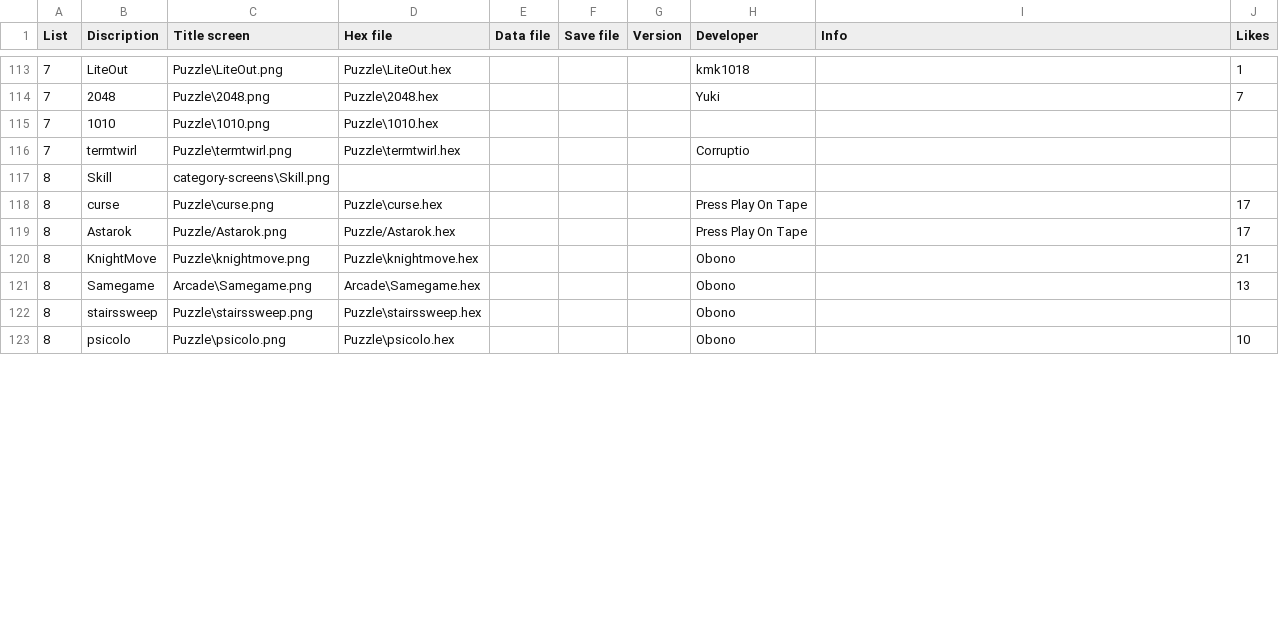
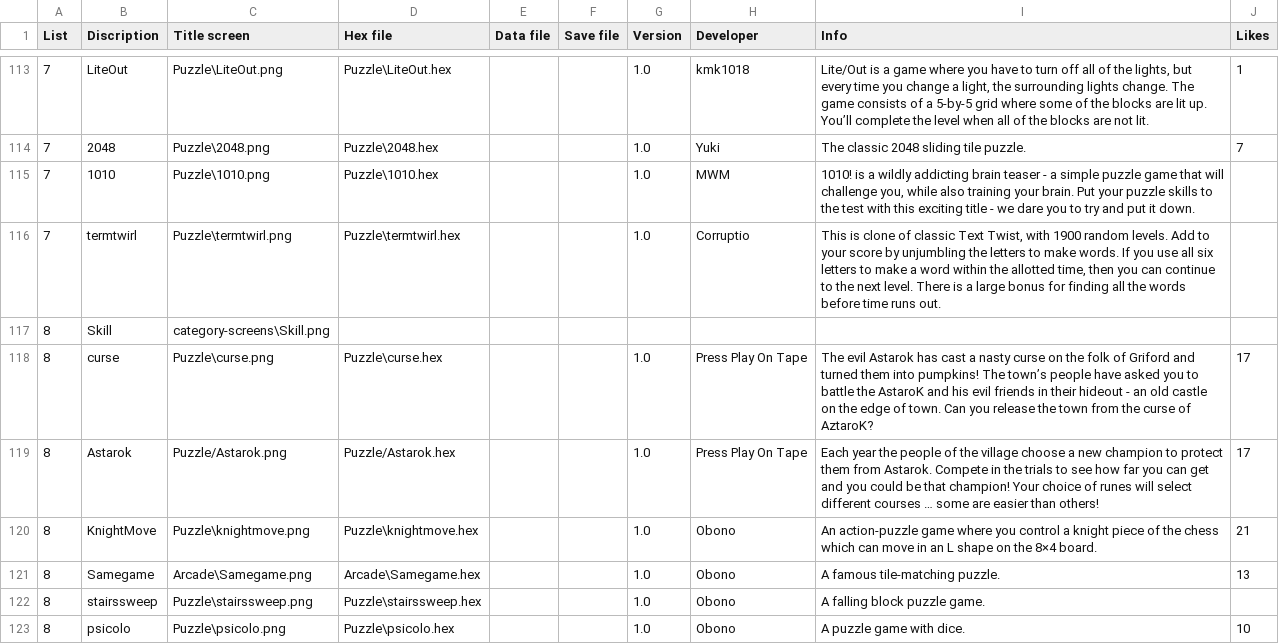
Before and after one commit to filmote/CartBuilder, a CSV file: flashcart-index.csv, drawn as a sheet; only a part is shown, gaps mark what is left out; the diff covers the shown part only.

```diff
--- a/flashcart-index.csv
+++ b/flashcart-index.csv
@@ -113,11 +113,11 @@ List;Discription;Title screen;Hex file;Data file;Save file;Version;Developer;Inf
-7;LiteOut;Puzzle\LiteOut.png;Puzzle\LiteOut.hex;;;;kmk1018;;1
-7;2048;Puzzle\2048.png;Puzzle\2048.hex;;;;Yuki;;7
-7;1010;Puzzle\1010.png;Puzzle\1010.hex;;;;;;
-7;termtwirl;Puzzle\termtwirl.png;Puzzle\termtwirl.hex;;;;Corruptio;;
+7;LiteOut;Puzzle\LiteOut.png;Puzzle\LiteOut.hex;;;1.0;kmk1018;Lite/Out is a game where you have to turn off all of the lights, but every time you change a light, the surrounding lights change. The game consists of a 5-by-5 grid where some of the blocks are lit up. You’ll complete the level when all of the blocks are not lit.;1
+7;2048;Puzzle\2048.png;Puzzle\2048.hex;;;1.0;Yuki;The classic 2048 sliding tile puzzle.;7
+7;1010;Puzzle\1010.png;Puzzle\1010.hex;;;1.0;MWM;1010! is a wildly addicting brain teaser - a simple puzzle game that will challenge you, while also training your brain. Put your puzzle skills to the test with this exciting title - we dare you to try and put it down.;
+7;termtwirl;Puzzle\termtwirl.png;Puzzle\termtwirl.hex;;;1.0;Corruptio;This is clone of classic Text Twist, with 1900 random levels. Add to your score by unjumbling the letters to make words. If you use all six letters to make a word within the allotted time, then you can continue to the next level. There is a large bonus for finding all the words before time runs out.;
 8;Skill;category-screens\Skill.png;;;;;;;
-8;curse;Puzzle\curse.png;Puzzle\curse.hex;;;;Press Play On Tape;;17
-8;Astarok;Puzzle/Astarok.png;Puzzle/Astarok.hex;;;;Press Play On Tape;;17
-8;KnightMove;Puzzle\knightmove.png;Puzzle\knightmove.hex;;;;Obono;;21
-8;Samegame;Arcade\Samegame.png;Arcade\Samegame.hex;;;;Obono;;13
-8;stairssweep;Puzzle\stairssweep.png;Puzzle\stairssweep.hex;;;;Obono;;
-8;psicolo;Puzzle\psicolo.png;Puzzle\psicolo.hex;;;;Obono;;10
+8;curse;Puzzle\curse.png;Puzzle\curse.hex;;;1.0;Press Play On Tape;The evil Astarok has cast a nasty curse on the folk of Griford and turned them into pumpkins! The town’s people have asked you to battle the AstaroK and his evil friends in their hideout - an old castle on the edge of town. Can you release the town from the curse of AztaroK?;17
+8;Astarok;Puzzle/Astarok.png;Puzzle/Astarok.hex;;;1.0;Press Play On Tape;Each year the people of the village choose a new champion to protect them from Astarok. Compete in the trials to see how far you can get and you could be that champion! Your choice of runes will select different courses … some are easier than others!;17
+8;KnightMove;Puzzle\knightmove.png;Puzzle\knightmove.hex;;;1.0;Obono;An action-puzzle game where you control a knight piece of the chess which can move in an L shape on the 8×4 board.;21
+8;Samegame;Arcade\Samegame.png;Arcade\Samegame.hex;;;1.0;Obono;A famous tile-matching puzzle.;13
+8;stairssweep;Puzzle\stairssweep.png;Puzzle\stairssweep.hex;;;1.0;Obono;A falling block puzzle game.;
+8;psicolo;Puzzle\psicolo.png;Puzzle\psicolo.hex;;;1.0;Obono;A puzzle game with dice.;10
```
Also changed, not shown: 66 edited cells elsewhere in this file.
